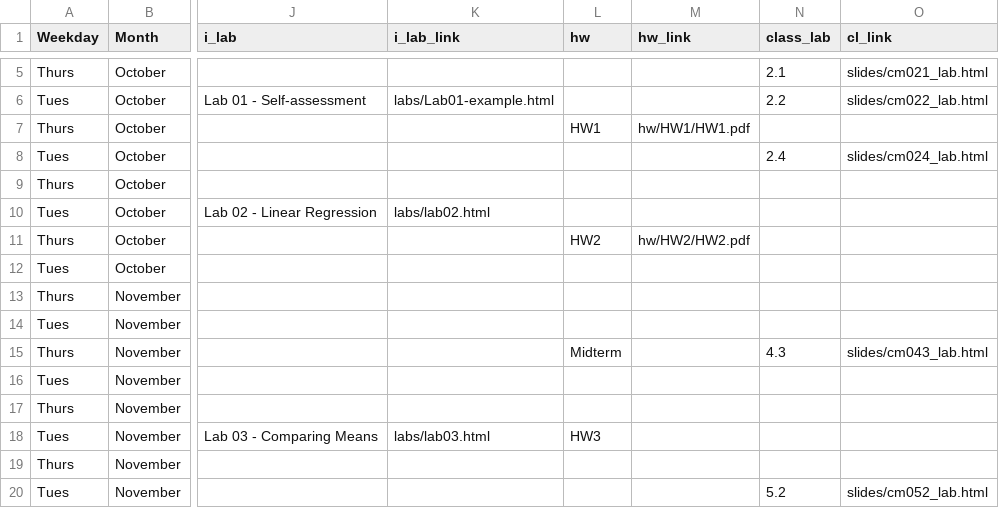
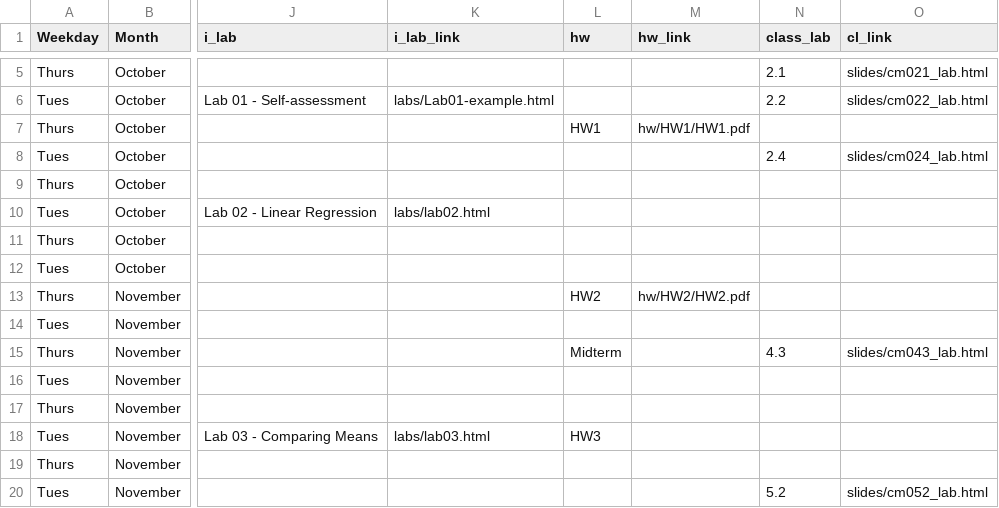
Before and after one commit to rebeccal/ohsu-math630, a CSV file: due.csv, drawn as a sheet; only a part is shown, gaps mark what is left out; the diff names each change by its address in the sheet, - before the commit and + after, or states it on an @@ line.

```diff
--- a/due.csv
+++ b/due.csv
-L11 (hw): HW2
+L11 (hw): (empty)
-M11 (hw_link): hw/HW2/HW2.pdf
+M11 (hw_link): (empty)
-L13 (hw): (empty)
+L13 (hw): HW2
-M13 (hw_link): (empty)
+M13 (hw_link): hw/HW2/HW2.pdf
```
Also changed, not shown: 6 other files.
